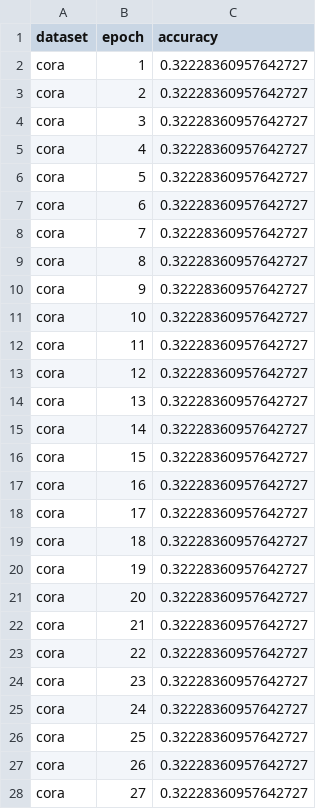
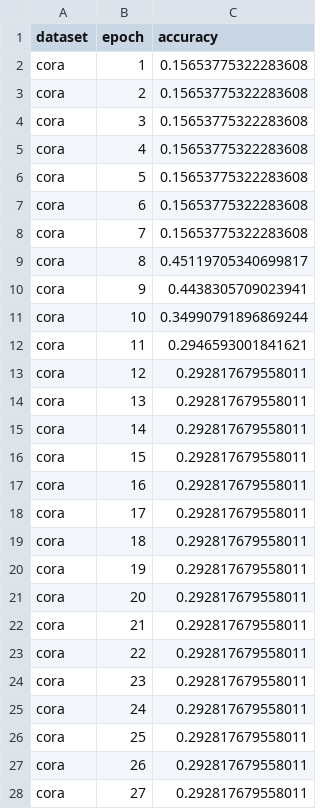
Before and after one commit to dhaura/gnns, a CSV file: output/gsv2-mean-val-accuracies.csv, drawn as a sheet; only a part is shown; the diff covers the shown part only.

```diff
--- a/output/gsv2-mean-val-accuracies.csv
+++ b/output/gsv2-mean-val-accuracies.csv
@@ -1,28 +1,28 @@
 dataset,epoch,accuracy
-cora,1,0.32228360957642727
-cora,2,0.32228360957642727
-cora,3,0.32228360957642727
-cora,4,0.32228360957642727
-cora,5,0.32228360957642727
-cora,6,0.32228360957642727
-cora,7,0.32228360957642727
-cora,8,0.32228360957642727
-cora,9,0.32228360957642727
-cora,10,0.32228360957642727
-cora,11,0.32228360957642727
-cora,12,0.32228360957642727
-cora,13,0.32228360957642727
-cora,14,0.32228360957642727
-cora,15,0.32228360957642727
-cora,16,0.32228360957642727
-cora,17,0.32228360957642727
-cora,18,0.32228360957642727
-cora,19,0.32228360957642727
-cora,20,0.32228360957642727
-cora,21,0.32228360957642727
-cora,22,0.32228360957642727
-cora,23,0.32228360957642727
-cora,24,0.32228360957642727
-cora,25,0.32228360957642727
-cora,26,0.32228360957642727
-cora,27,0.32228360957642727
+cora,1,0.15653775322283608
+cora,2,0.15653775322283608
+cora,3,0.15653775322283608
+cora,4,0.15653775322283608
+cora,5,0.15653775322283608
+cora,6,0.15653775322283608
+cora,7,0.15653775322283608
+cora,8,0.45119705340699817
+cora,9,0.4438305709023941
+cora,10,0.34990791896869244
+cora,11,0.2946593001841621
+cora,12,0.292817679558011
+cora,13,0.292817679558011
+cora,14,0.292817679558011
+cora,15,0.292817679558011
+cora,16,0.292817679558011
+cora,17,0.292817679558011
+cora,18,0.292817679558011
+cora,19,0.292817679558011
+cora,20,0.292817679558011
+cora,21,0.292817679558011
+cora,22,0.292817679558011
+cora,23,0.292817679558011
+cora,24,0.292817679558011
+cora,25,0.292817679558011
+cora,26,0.292817679558011
+cora,27,0.292817679558011
```
Also changed, not shown: 172 edited cells elsewhere in this file, output/gcnv2-bias-val-accuracies.csv, output/gcnv2-no-bias-val-accuracies.csv, 52 other files.
